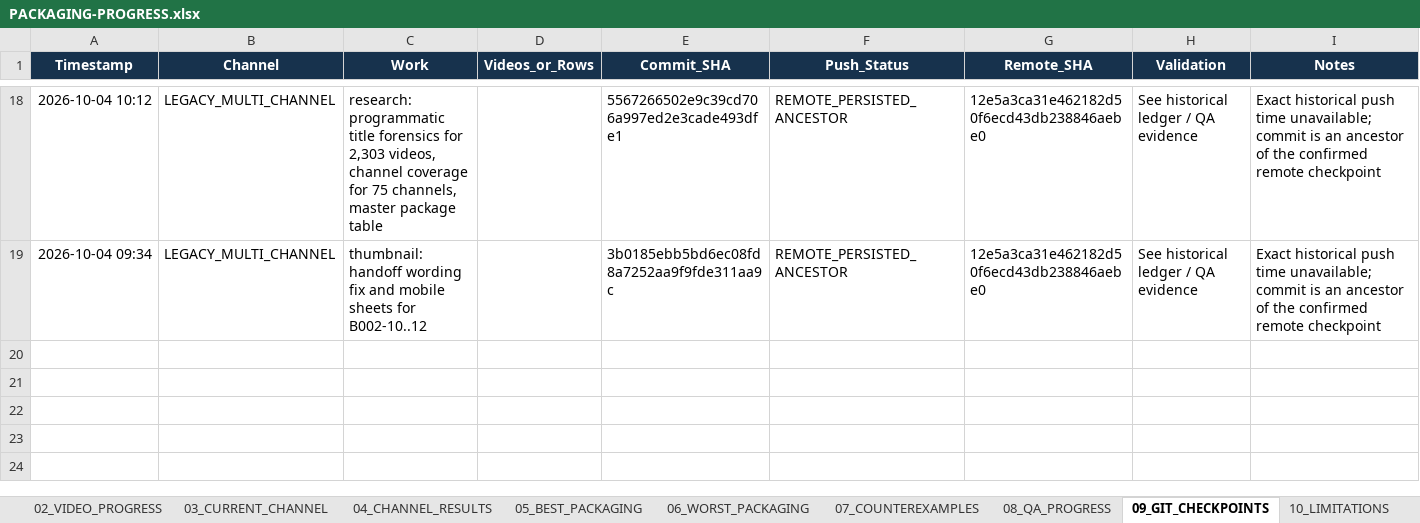
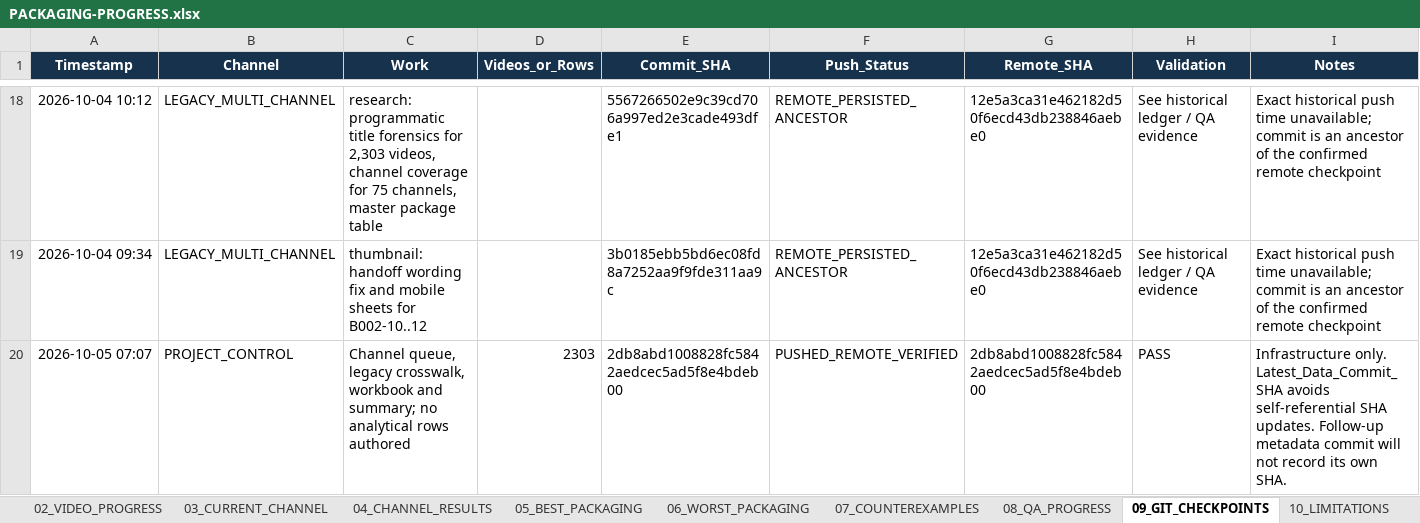
Before and after one commit to ghilmanITM360/youtube-intelligence-os, an Excel workbook: docs/research/thumbnail-forensics-2026-10-02/PACKAGING-PROGRESS.xlsx, sheet 09_GIT_CHECKPOINTS, drawn as a sheet; only a part is shown, gaps mark what is left out; values as stored, in another font and other column widths than the file's, no borders; table styles not drawn; the diff names each change by its address in the sheet, - before the commit and + after, or states it on an @@ line.

Commit message:
packaging: record dashboard checkpoint

```diff
--- a/docs/research/thumbnail-forensics-2026-10-02/PACKAGING-PROGRESS.xlsx (sheet 09_GIT_CHECKPOINTS)
+++ b/docs/research/thumbnail-forensics-2026-10-02/PACKAGING-PROGRESS.xlsx (sheet 09_GIT_CHECKPOINTS)
+row 20: 2026-10-05 07:07 | PROJECT_CONTROL | Channel queue, legacy crosswalk, workbook and summary; no analytical rows authored | 2303 | 2db8abd1008828fc5842aedcec5ad5f8e4bdeb00 | PUSHED_REMOTE_VERIFIED | 2db8abd1008828fc5842aedcec5ad5f8e4bdeb00 | PASS | Infrastructure only. Latest_Data_Commit_SHA avoids self-referential SHA updates. Follow-up metadata commit will not record its own SHA.
```
Also changed, not shown: sheet 00_DASHBOARD, sheet 03_CURRENT_CHANNEL, 1 other file.
